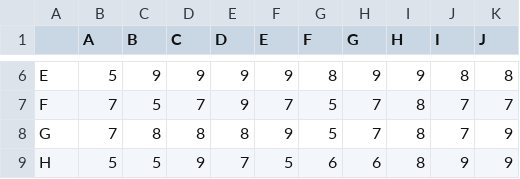
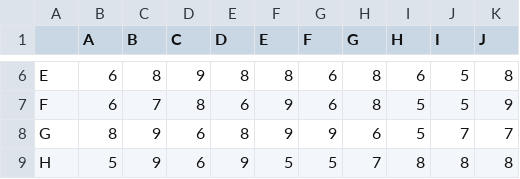
Before and after one commit to Ashengals/Pithon_ITMO, a CSV file: hw_task_5/fr1.csv, drawn as a sheet; only a part is shown, gaps mark what is left out; the diff covers the shown part only; the diff names each change by its address in the sheet, - before the commit and + after, or states it on an @@ line.

```diff
--- a/hw_task_5/fr1.csv
+++ b/hw_task_5/fr1.csv
-B6 (A): 5
+B6 (A): 6
-C6 (B): 9
+C6 (B): 8
-E6 (D): 9
+E6 (D): 8
-F6 (E): 9
+F6 (E): 8
-G6 (F): 8
+G6 (F): 6
-H6 (G): 9
+H6 (G): 8
-I6 (H): 9
+I6 (H): 6
-J6 (I): 8
+J6 (I): 5
-B7 (A): 7
+B7 (A): 6
-C7 (B): 5
+C7 (B): 7
-D7 (C): 7
+D7 (C): 8
-E7 (D): 9
+E7 (D): 6
-F7 (E): 7
+F7 (E): 9
-G7 (F): 5
+G7 (F): 6
-H7 (G): 7
+H7 (G): 8
-I7:I8 (H): 8
+I7:I8 (H): 5
-J7 (I): 7
+J7 (I): 5
-K7 (J): 7
+K7 (J): 9
-B8 (A): 7
+B8 (A): 8
-C8 (B): 8
+C8 (B): 9
-D8 (C): 8
+D8 (C): 6
-G8 (F): 5
+G8 (F): 9
-H8 (G): 7
+H8 (G): 6
-K8 (J): 9
+K8 (J): 7
-C9 (B): 5
+C9 (B): 9
-D9 (C): 9
+D9 (C): 6
-E9 (D): 7
+E9 (D): 9
-G9 (F): 6
+G9 (F): 5
-H9 (G): 6
+H9 (G): 7
-J9 (I): 9
+J9 (I): 8
-K9 (J): 9
+K9 (J): 8
```
Also changed, not shown: 46 edited cells elsewhere in this file, 1 other file.
